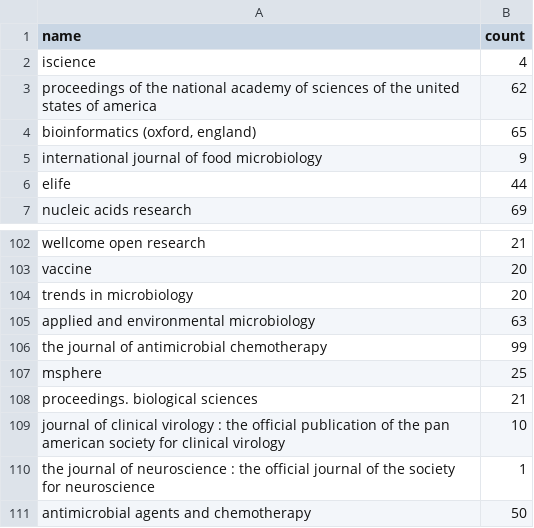
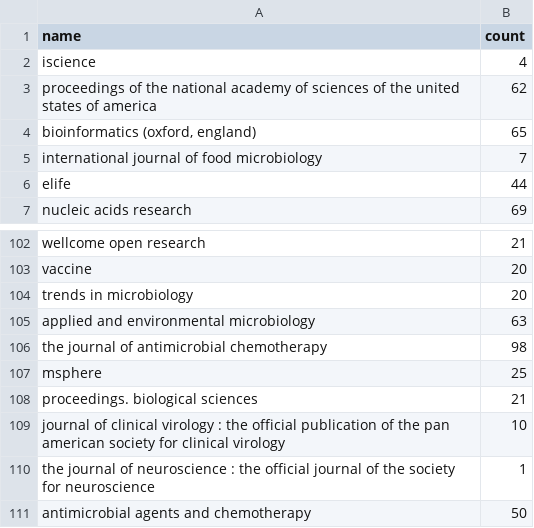
Before and after one commit to happykhan/journalbot, a TSV file: config/journal.tsv, drawn as a sheet; only a part is shown, gaps mark what is left out.

```diff
--- a/config/journal.tsv
+++ b/config/journal.tsv
@@ -4,3 +4,3 @@ proceedings of the national academy of sciences of the united states of america
 bioinformatics (oxford, england)	65
-international journal of food microbiology	9
+international journal of food microbiology	7
 elife	44
@@ -105,3 +105,3 @@ trends in microbiology	20
 applied and environmental microbiology	63
-the journal of antimicrobial chemotherapy	99
+the journal of antimicrobial chemotherapy	98
 msphere	25
```
Also changed, not shown: 2 other files.
